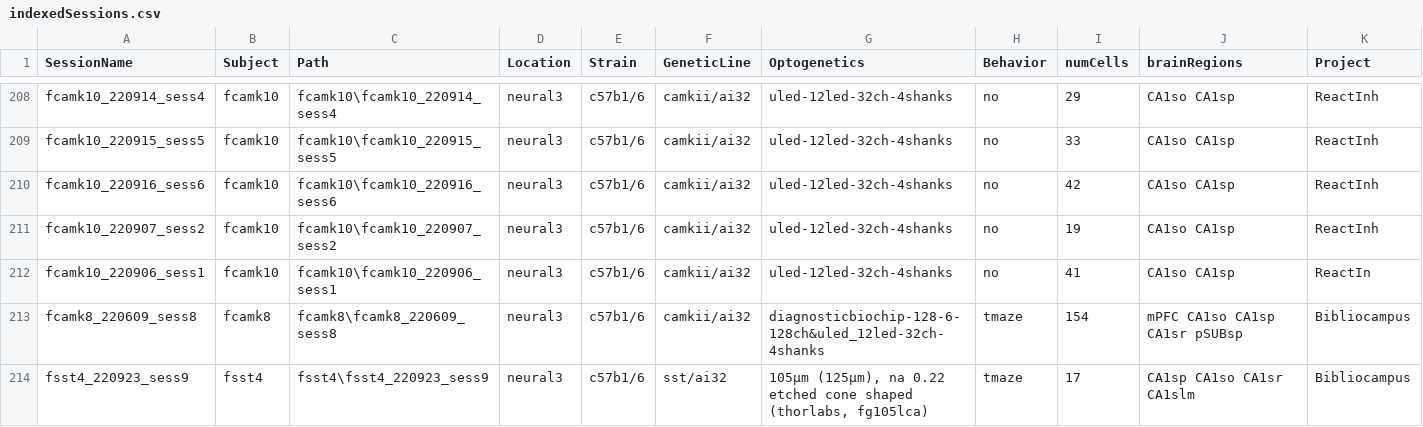
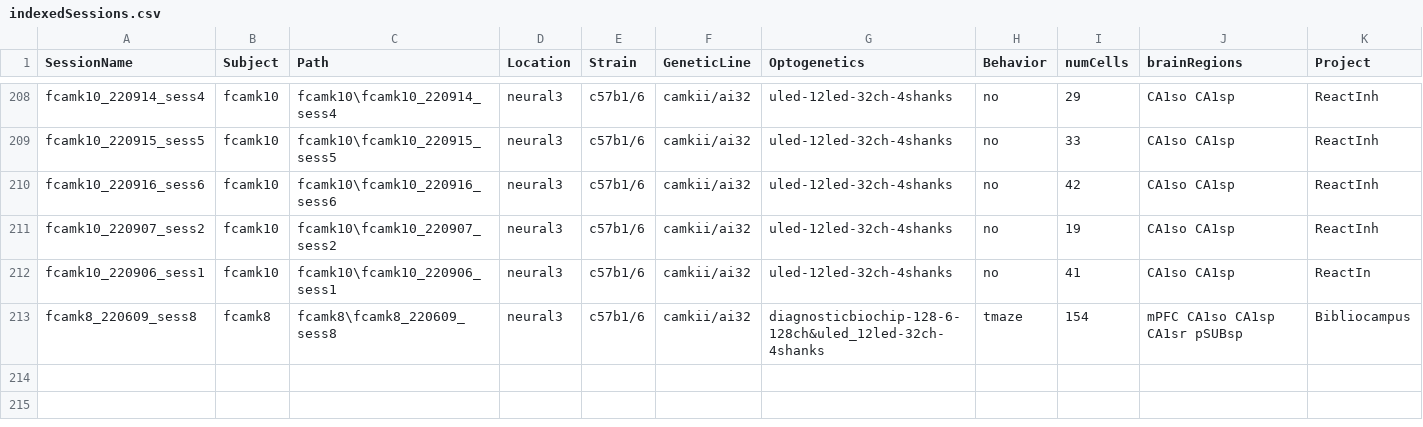
Before and after one commit to neucomplab/HippoCookBook, a CSV file: indexedSessions.csv, drawn as a sheet; only a part is shown, gaps mark what is left out; the diff names each change by its address in the sheet, - before the commit and + after, or states it on an @@ line.

Commit message:
Changes

```diff
--- a/indexedSessions.csv
+++ b/indexedSessions.csv
-row 214: fsst4_220923_sess9 | fsst4 | fsst4\fsst4_220923_sess9 | neural3 | c57b1/6 | sst/ai32 | 105µm (125µm), na 0.22 etched cone shaped (thorlabs, fg105lca) | tmaze | 17 | CA1sp CA1so CA1sr CA1slm | Bibliocampus
```
